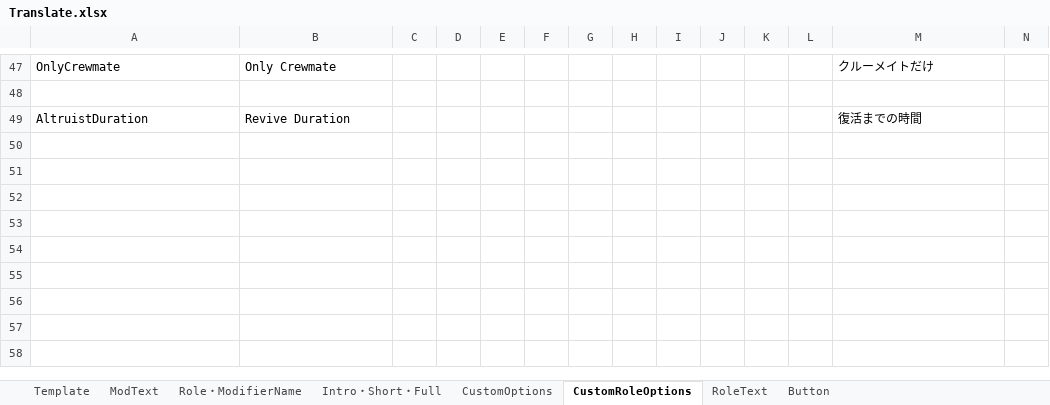
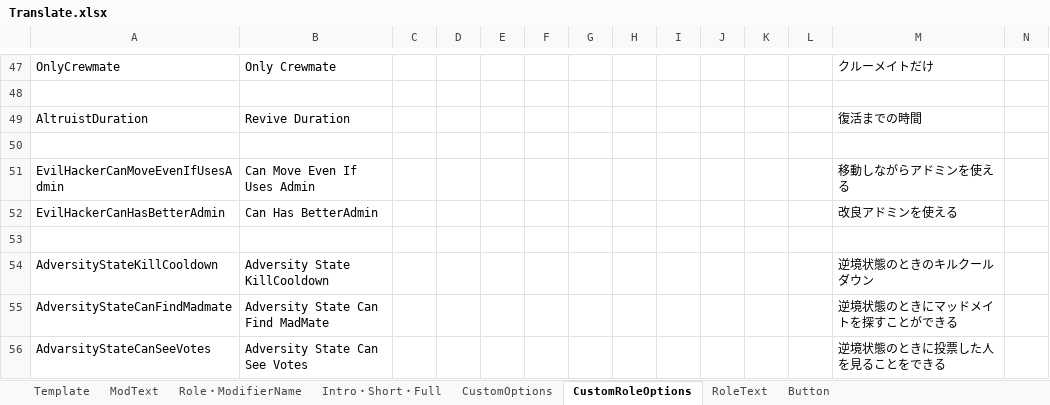
Before and after one commit to SubDekoKiyo/UltimateMods, an Excel workbook: Translate.xlsx, sheet CustomRoleOptions, drawn as a sheet; only a part is shown, gaps mark what is left out; values as stored, in another font and other column widths than the file's, no borders; rows hold the shown columns only; the diff names each change by its address in the sheet, - before the commit and + after, or states it on an @@ line.

```diff
--- a/Translate.xlsx (sheet CustomRoleOptions)
+++ b/Translate.xlsx (sheet CustomRoleOptions)
+row 50: (empty)
+row 51: EvilHackerCanMoveEvenIfUsesAdmin | Can Move Even If Uses Admin |  |  |  |  |  |  |  |  |  |  | 移動しながらアドミンを使える
+row 52: EvilHackerCanHasBetterAdmin | Can Has BetterAdmin |  |  |  |  |  |  |  |  |  |  | 改良アドミンを使える
+row 53: (empty)
+row 54: AdversityStateKillCooldown | Adversity State KillCooldown |  |  |  |  |  |  |  |  |  |  | 逆境状態のときのキルクールダウン
+row 55: AdversityStateCanFindMadmate | Adversity State Can Find MadMate |  |  |  |  |  |  |  |  |  |  | 逆境状態のときにマッドメイトを探すことができる
+row 56: AdvarsityStateCanSeeVotes | Adversity State Can See Votes |  |  |  |  |  |  |  |  |  |  | 逆境状態のときに投票した人を見ることをできる
```
Also changed, not shown: sheet CustomOptions, sheet Intro・Short・Full, sheet Role・ModifierName, 8 other files.
